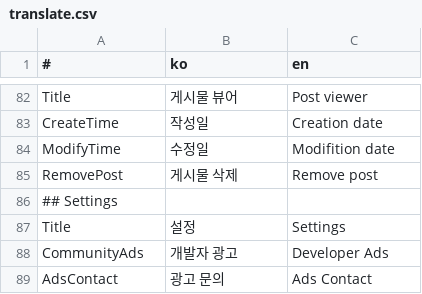
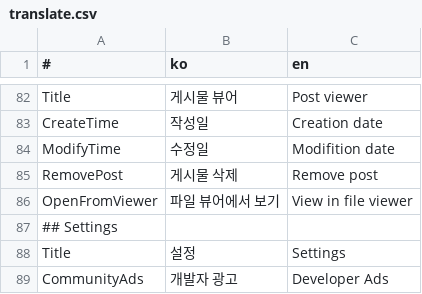
Before and after one commit to is2you2/pjcone, a CSV file: src/assets/data/translate.csv, drawn as a sheet; only a part is shown, gaps mark what is left out; the shorter side is filled out with more unchanged rows.

Commit message:
파일 뷰어에서 열기 링크 (코드, 텍스트)

```diff
--- a/src/assets/data/translate.csv
+++ b/src/assets/data/translate.csv
@@ -85,2 +85,3 @@ ModifyTime,수정일,Modifition date
 RemovePost,게시물 삭제,Remove post
+OpenFromViewer,파일 뷰어에서 보기,View in file viewer
 ## Settings,,
```
Also changed, not shown: 1 other file.
